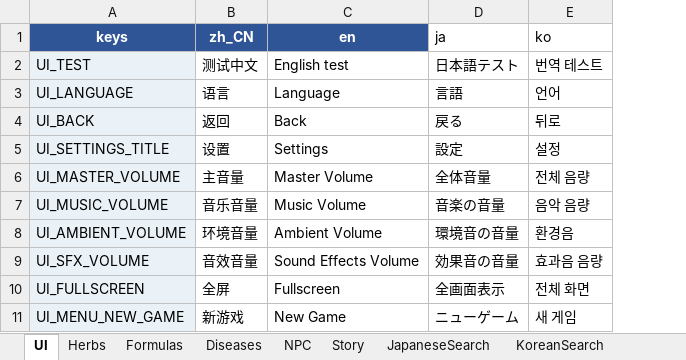
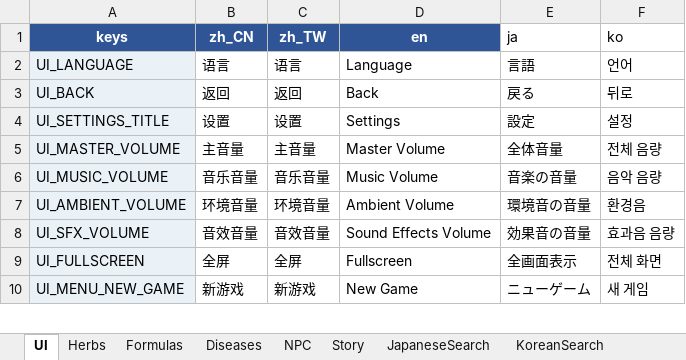
Before and after one commit to lqc19891229/Doctor, an Excel workbook: DataTables/translations_managed.xlsx, sheet UI, drawn as a sheet; only a part is shown; values as stored, in another font and other column widths than the file's, no borders; table styles not drawn; removed rows and columns are numbered as before the commit, all else as after; the diff names each change by its address in the sheet, - before the commit and + after, or states it on an @@ line.

```diff
--- a/DataTables/translations_managed.xlsx (sheet UI)
+++ b/DataTables/translations_managed.xlsx (sheet UI)
+column C (zh_TW), rows 2-10: 语言 | 返回 | 设置 | 主音量 | 音乐音量 | 环境音量 | 音效音量 | 全屏 | 新游戏
-row 2: UI_TEST | 测试中文 | English test | 日本語テスト | 번역 테스트
```
Also changed, not shown: sheet NPC, sheet Formulas, sheet Diseases, sheet Story, sheet Herbs, 12 other files.
